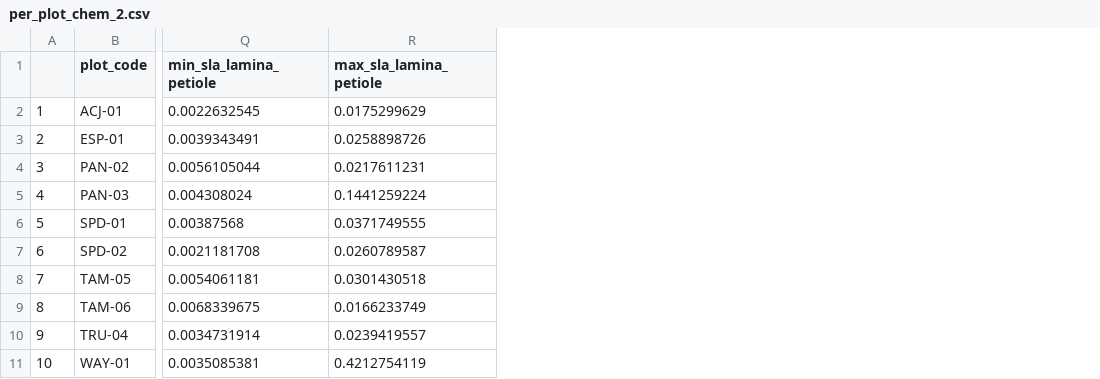
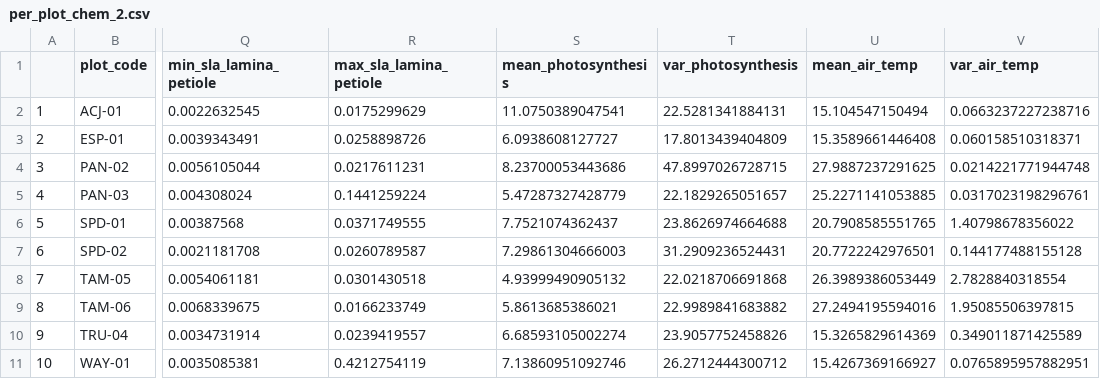
Before and after one commit to benquist/Peru_Analyses, a CSV file: per_plot_chem_2.csv, drawn as a sheet; only a part is shown, gaps mark what is left out; the diff names each change by its address in the sheet, - before the commit and + after, or states it on an @@ line.

Commit message:
updated dataset

```diff
--- a/per_plot_chem_2.csv
+++ b/per_plot_chem_2.csv
+column S (mean_photosynthesis), rows 2-11: 11.0750389047541 | 6.0938608127727 | 8.23700053443686 | 5.47287327428779 | 7.7521074362437 | 7.29861304666003 | 4.93999490905132 | 5.8613685386021 | 6.68593105002274 | 7.13860951092746
+column T (var_photosynthesis), rows 2-11: 22.5281341884131 | 17.8013439404809 | 47.8997026728715 | 22.1829265051657 | 23.8626974664688 | 31.2909236524431 | 22.0218706691868 | 22.9989841683882 | 23.9057752458826 | 26.2712444300712
+column U (mean_air_temp), rows 2-11: 15.104547150494 | 15.3589661446408 | 27.9887237291625 | 25.2271141053885 | 20.7908585551765 | 20.7722242976501 | 26.3989386053449 | 27.2494195594016 | 15.3265829614369 | 15.4267369166927
+column V (var_air_temp), rows 2-11: 0.0663237227238716 | 0.060158510318371 | 0.0214221771944748 | 0.0317023198296761 | 1.40798678356022 | 0.144177488155128 | 2.7828840318554 | 1.95085506397815 | 0.349011871425589 | 0.0765895957882951
```
